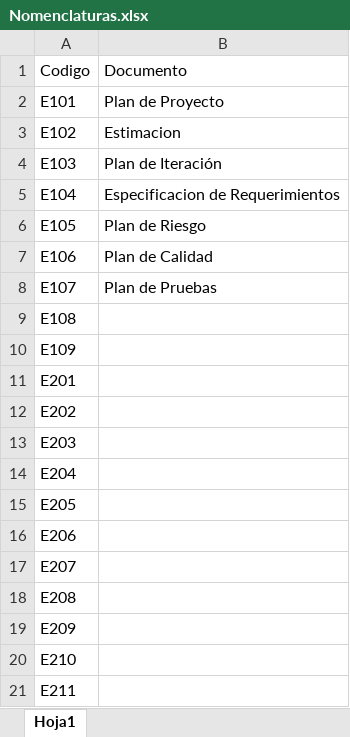
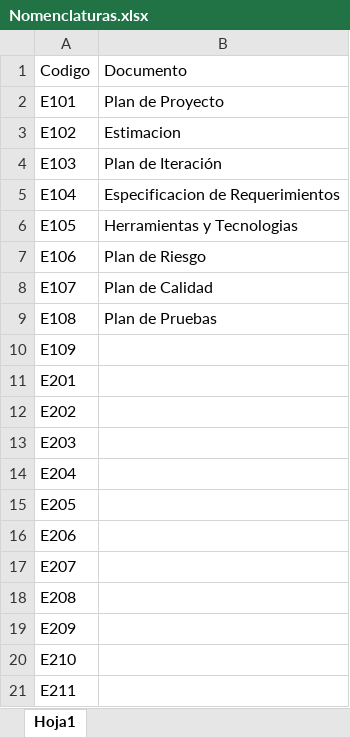
Before and after one commit to OSLOUARG24/Testify, an Excel workbook: Nomenclaturas.xlsx, sheet Hoja1, drawn as a sheet; values as stored, in another font and other column widths than the file's, no borders; the diff names each change by its address in the sheet, - before the commit and + after, or states it on an @@ line.

Commit message:
Documento Inicial Herramientas y Tecnologias

```diff
--- a/Nomenclaturas.xlsx (sheet Hoja1)
+++ b/Nomenclaturas.xlsx (sheet Hoja1)
-B6 (Documento): Plan de Riesgo
+B6 (Documento): Herramientas y Tecnologias
-B7 (Documento): Plan de Calidad
+B7 (Documento): Plan de Riesgo
-B8 (Documento): Plan de Pruebas
+B8 (Documento): Plan de Calidad
-B9 (Documento): (empty)
+B9 (Documento): Plan de Pruebas
```
Also changed, not shown: 1 other file.
